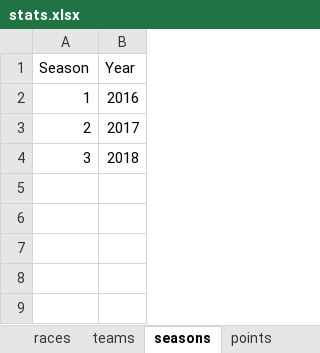
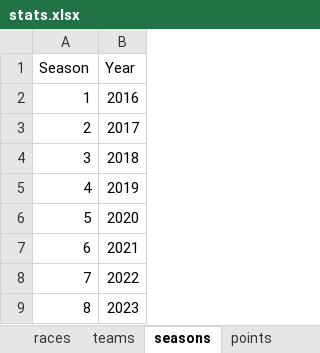
Before and after one commit to franc225/HYPERracing, an Excel workbook: stats.xlsx, sheet seasons, drawn as a sheet; values as stored, in another font and other column widths than the file's, no borders; the diff names each change by its address in the sheet, - before the commit and + after, or states it on an @@ line.

```diff
--- a/stats.xlsx (sheet seasons)
+++ b/stats.xlsx (sheet seasons)
+row 5: 4 | 2019
+row 6: 5 | 2020
+row 7: 6 | 2021
+row 8: 7 | 2022
+row 9: 8 | 2023
```
Also changed, not shown: sheet results, sheet points, sheet drivers, sheet races, sheet teams.
